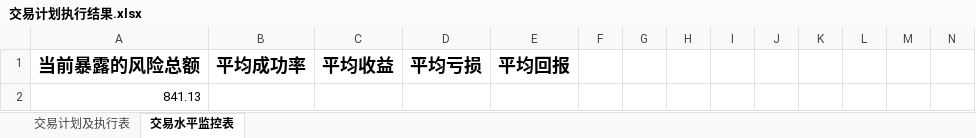
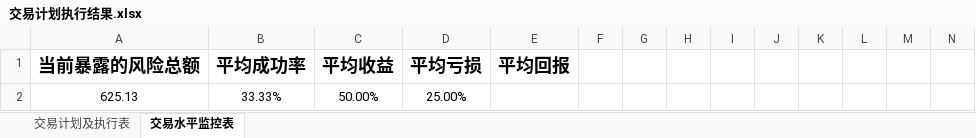
Before and after one commit to leaves-27/life, an Excel workbook: 我的创作/股票/技术投资/SEAP交易系统/交易计划执行结果.xlsx, sheet 交易水平监控表, drawn as a sheet; only a part is shown; values as stored, in another font and other column widths than the file's, no borders; removed rows and columns are numbered as before the commit, all else as after; rows hold the shown columns only; the diff names each change by its address in the sheet, - before the commit and + after, or states it on an @@ line.

```diff
--- a/我的创作/股票/技术投资/SEAP交易系统/交易计划执行结果.xlsx (sheet 交易水平监控表)
+++ b/我的创作/股票/技术投资/SEAP交易系统/交易计划执行结果.xlsx (sheet 交易水平监控表)
-row 2: 841.13
+row 2: 625.13 | 33.33% | 50.00% | 25.00%
```
Also changed, not shown: sheet 交易计划及执行表, 我的创作/股票/技术投资/SEAP交易系统/交易计划可行性分析.xlsx, 我的创作/股票/技术投资/SEAP交易系统/资金曲线.xlsx, 1 other file.
